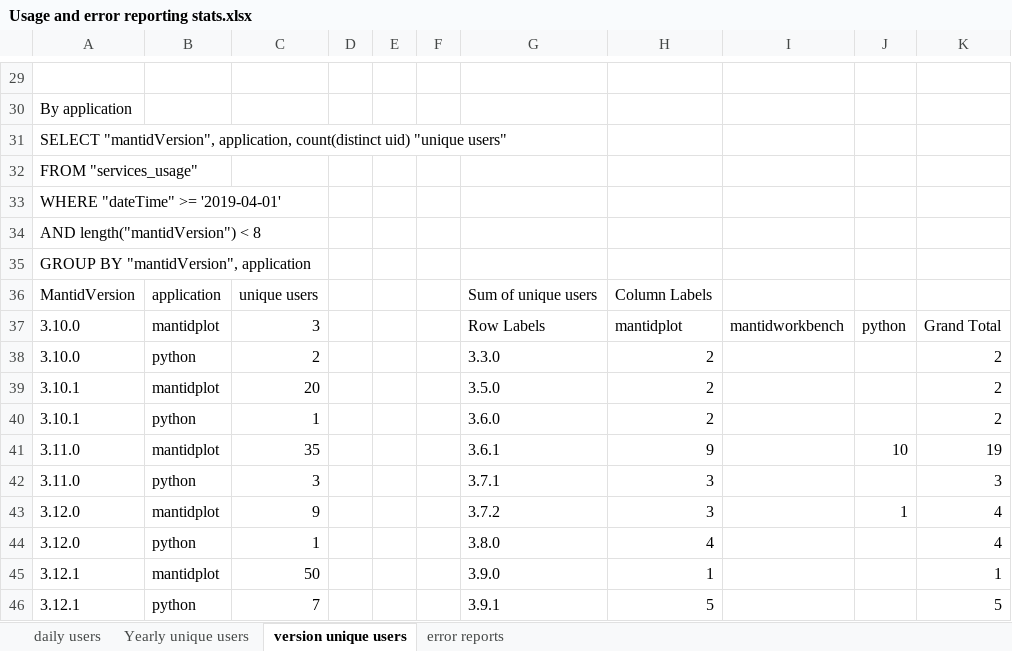
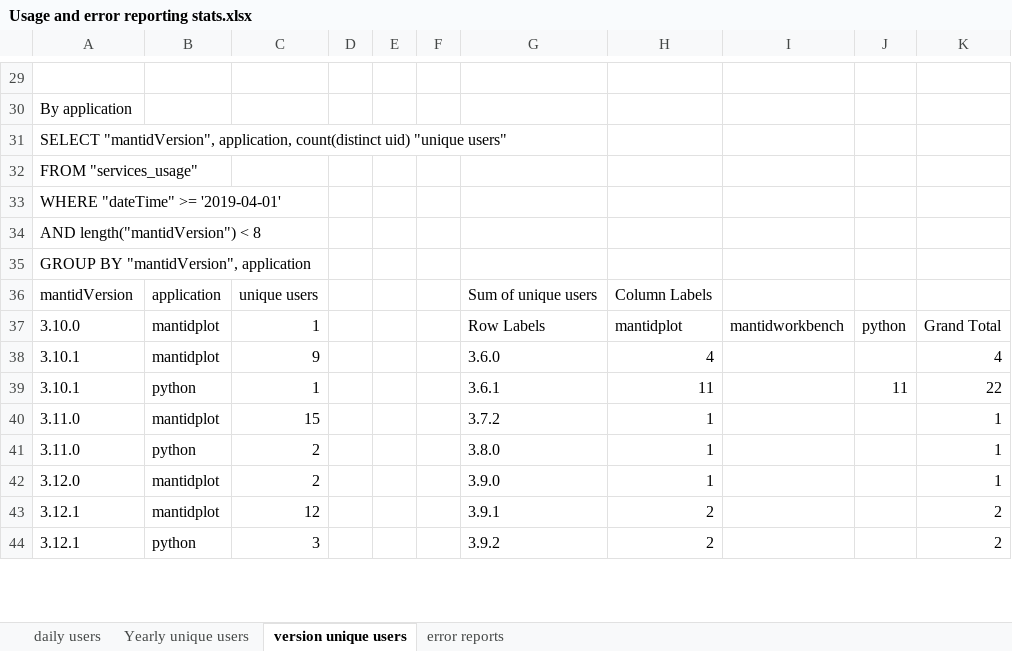
Before and after one commit to mantidproject/documents, an Excel workbook: Project-Management/PMB/Usage and error reporting stats.xlsx, sheet version unique users, drawn as a sheet; only a part is shown, gaps mark what is left out; values as stored, in another font and other column widths than the file's, no cell formats; charts and pictures not drawn; removed rows and columns are numbered as before the commit, all else as after; the diff covers the shown part only; the diff names each change by its address in the sheet, - before the commit and + after, or states it on an @@ line.

```diff
--- a/Project-Management/PMB/Usage and error reporting stats.xlsx (sheet version unique users)
+++ b/Project-Management/PMB/Usage and error reporting stats.xlsx (sheet version unique users)
-A36: MantidVersion
+A36: mantidVersion
-C37: 3
+C37: 1
-row 38: 3.10.0 | python | 2 |  |  |  | 3.3.0 | 2 |  |  | 2
-C38: 20
+C38: 9
-G38: 3.5.0
+G38: 3.6.0
-H38: 2
+H38: 4
-K38: 2
+K38: 4
-G39: 3.6.0
+G39: 3.6.1
-H39: 2
+H39: 11
-J39: (empty)
+J39: 11
-K39: 2
+K39: 22
-C40: 35
+C40: 15
-G40: 3.6.1
+G40: 3.7.2
-H40: 9
+H40: 1
-J40: 10
+J40: (empty)
-K40: 19
+K40: 1
-C41: 3
+C41: 2
-G41: 3.7.1
+G41: 3.8.0
-H41: 3
+H41: 1
-K41: 3
+K41: 1
-row 43: 3.12.0 | mantidplot | 9 |  |  |  | 3.7.2 | 3 |  | 1 | 4
-row 44: 3.12.0 | python | 1 |  |  |  | 3.8.0 | 4 |  |  | 4
-A42: 3.12.1
+A42: 3.12.0
-C42: 50
+C42: 2
+row 43: 3.12.1 | mantidplot | 12 |  |  |  | 3.9.1 | 2 |  |  | 2
-C44: 7
+C44: 3
-G44: 3.9.1
+G44: 3.9.2
-H44: 5
+H44: 2
-K44: 5
+K44: 2
```
Also changed, not shown: 21 added rows, 16 removed rows and 48 edited cells elsewhere in this sheet, sheet daily users, sheet error reports, cell formats, charts or pictures, 1 other file.
